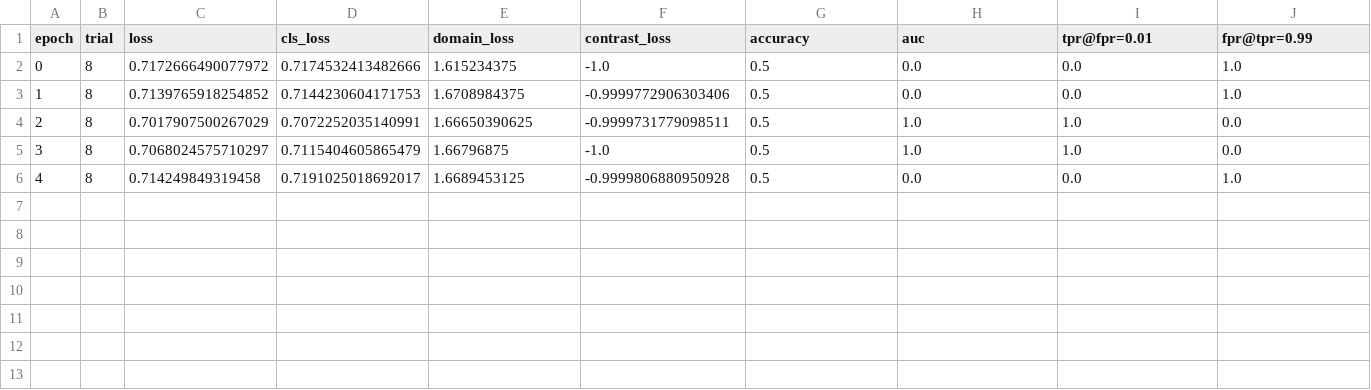
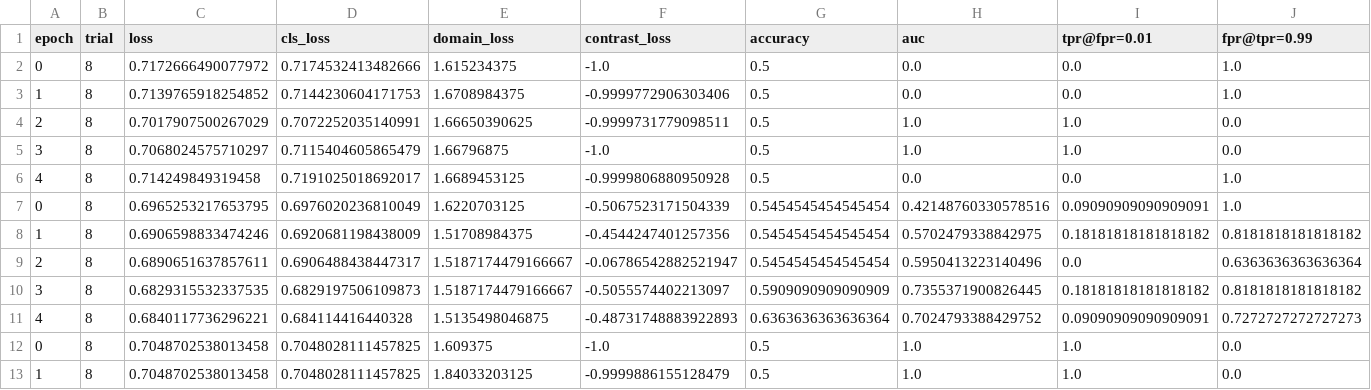
Before and after one commit to n24q02m/SSAN, a CSV file: output/hp_optimization/metrics/trial_8_metrics.csv, drawn as a sheet; only a part is shown; rows hold the shown columns only; the diff names each change by its address in the sheet, - before the commit and + after, or states it on an @@ line.

Commit message:
run: python -m src.main --mode train --protocol protocol_4 --epochs 100 --auto_hp --fraction 0.01

```diff
--- a/output/hp_optimization/metrics/trial_8_metrics.csv
+++ b/output/hp_optimization/metrics/trial_8_metrics.csv
+row 7: 0 | 8 | 0.6965253217653795 | 0.6976020236810049 | 1.6220703125 | -0.5067523171504339 | 0.5454545454545454 | 0.42148760330578516 | 0.09090909090909091 | 1.0
+row 8: 1 | 8 | 0.6906598833474246 | 0.6920681198438009 | 1.51708984375 | -0.4544247401257356 | 0.5454545454545454 | 0.5702479338842975 | 0.18181818181818182 | 0.8181818181818182
+row 9: 2 | 8 | 0.6890651637857611 | 0.6906488438447317 | 1.5187174479166667 | -0.06786542882521947 | 0.5454545454545454 | 0.5950413223140496 | 0.0 | 0.6363636363636364
+row 10: 3 | 8 | 0.6829315532337535 | 0.6829197506109873 | 1.5187174479166667 | -0.5055574402213097 | 0.5909090909090909 | 0.7355371900826445 | 0.18181818181818182 | 0.8181818181818182
+row 11: 4 | 8 | 0.6840117736296221 | 0.684114416440328 | 1.5135498046875 | -0.48731748883922893 | 0.6363636363636364 | 0.7024793388429752 | 0.09090909090909091 | 0.7272727272727273
+row 12: 0 | 8 | 0.7048702538013458 | 0.7048028111457825 | 1.609375 | -1.0 | 0.5 | 1.0 | 1.0 | 0.0
+row 13: 1 | 8 | 0.7048702538013458 | 0.7048028111457825 | 1.84033203125 | -0.9999886155128479 | 0.5 | 1.0 | 1.0 | 0.0
```
Also changed, not shown: output/hp_optimization/metrics/trial_3_metrics.csv, output/hp_optimization/metrics/trial_4_metrics.csv, 18 other files.
